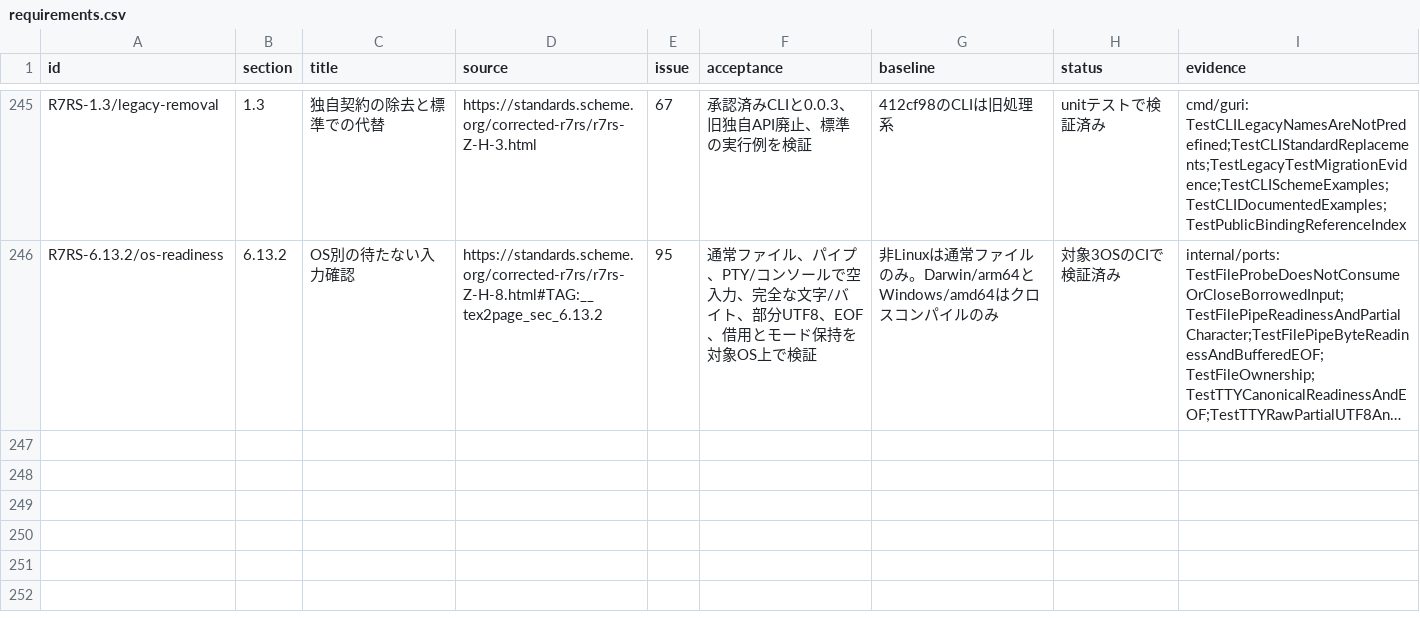
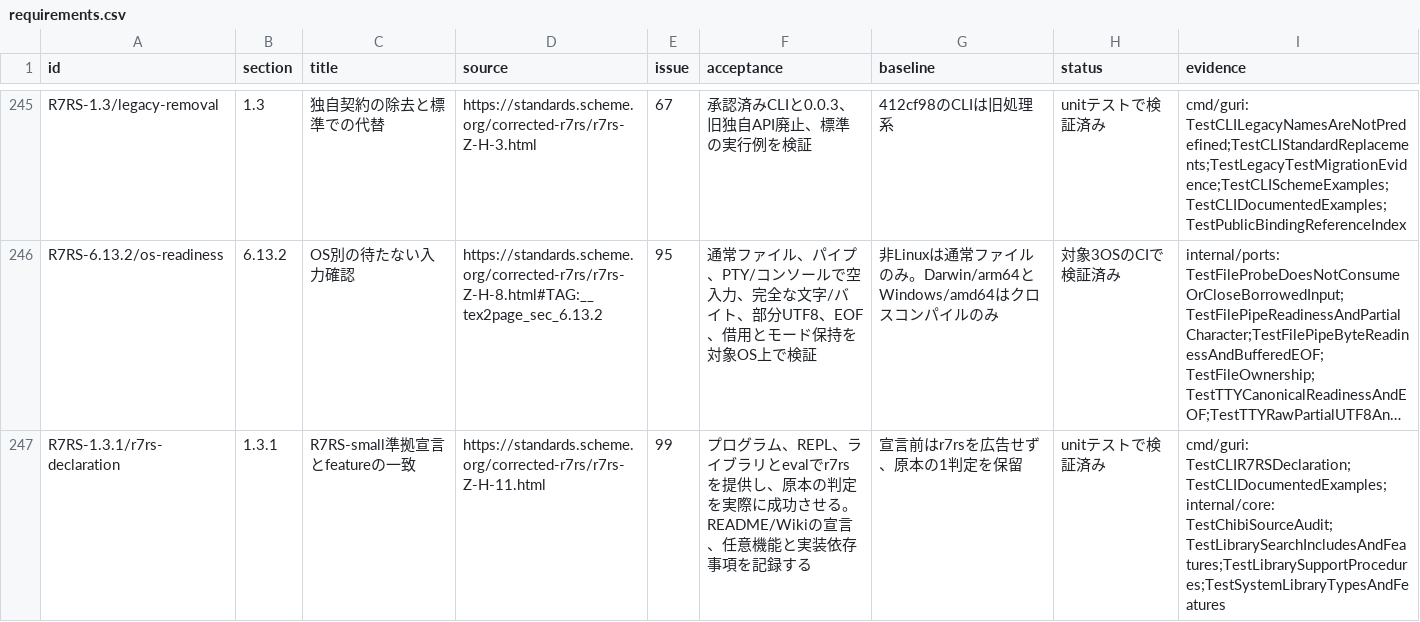
Before and after one commit to 0x6d61/guri, a CSV file: docs/r7rs/requirements.csv, drawn as a sheet; only a part is shown, gaps mark what is left out; long unchanged cells end in …; the diff names each change by its address in the sheet, - before the commit and + after, or states it on an @@ line.

Commit message:
feat: declare R7RS-small conformance for Guri 0.0.3 (#99)

```diff
--- a/docs/r7rs/requirements.csv
+++ b/docs/r7rs/requirements.csv
+row 247: R7RS-1.3.1/r7rs-declaration | 1.3.1 | R7RS-small準拠宣言とfeatureの一致 | https://standards.scheme.org/corrected-r7rs/r7rs-Z-H-11.html | 99 | プログラム、REPL、ライブラリとevalでr7rsを提供し、原本の判定を実際に成功させる。README/Wikiの宣言、任意機能と実装依存事項を記録する | 宣言前はr7rsを広告せず、原本の1判定を保留 | unitテストで検証済み | cmd/guri: TestCLIR7RSDeclaration;TestCLIDocumentedExamples; internal/core: TestChibiSourceAudit;TestLibrarySearchIncludesAndFeatures;TestLibrarySupportProcedures;TestSystemLibraryTypesAndFeatures
```
Also changed, not shown: 18 other files.
